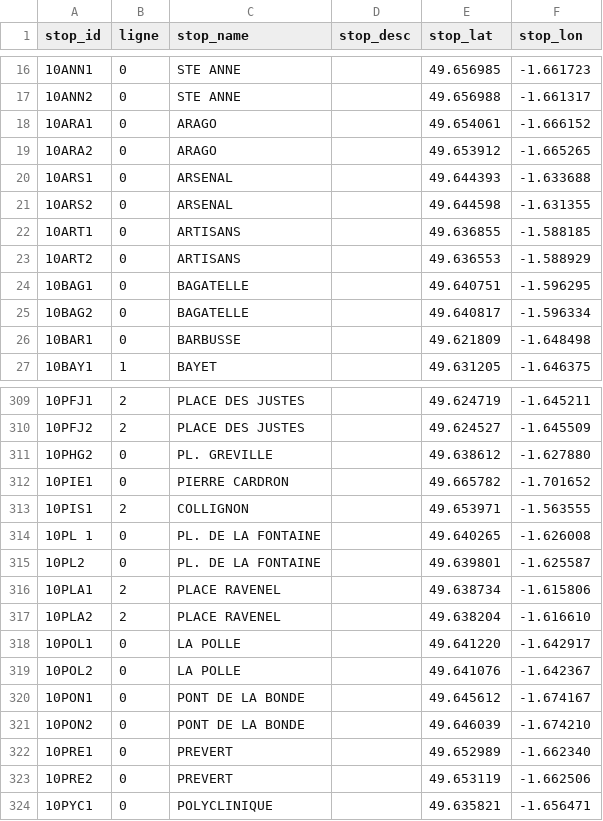
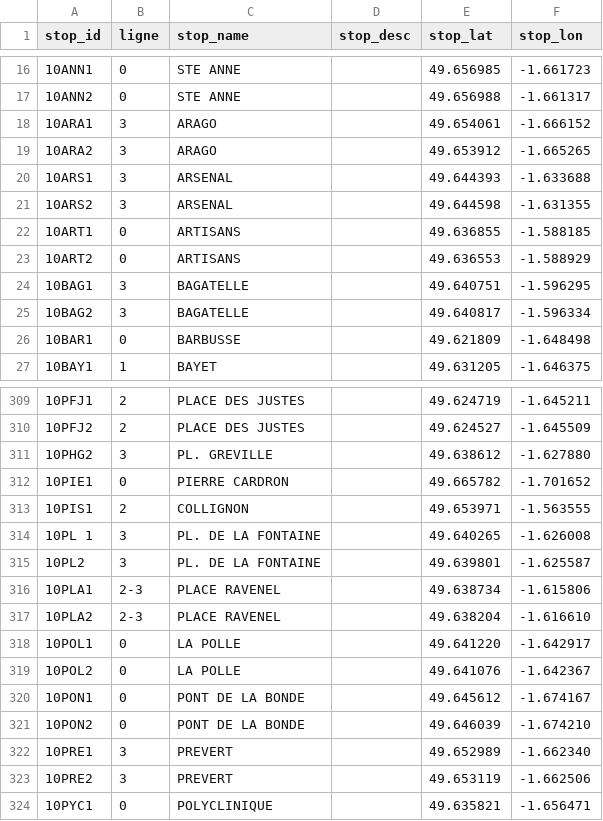
Before and after one commit to Marin29/ACOREL, a CSV file: assets/stopsCotentin.csv, drawn as a sheet; only a part is shown, gaps mark what is left out; the diff covers the shown part only.

Commit message:
ligne 3

```diff
--- a/assets/stopsCotentin.csv
+++ b/assets/stopsCotentin.csv
@@ -17,10 +17,10 @@ stop_id,ligne,stop_name,stop_desc,stop_lat,stop_lon
 10ANN2,0,STE ANNE,,49.656988,-1.661317
-10ARA1,0,ARAGO,,49.654061,-1.666152
-10ARA2,0,ARAGO,,49.653912,-1.665265
-10ARS1,0,ARSENAL,,49.644393,-1.633688
-10ARS2,0,ARSENAL,,49.644598,-1.631355
+10ARA1,3,ARAGO,,49.654061,-1.666152
+10ARA2,3,ARAGO,,49.653912,-1.665265
+10ARS1,3,ARSENAL,,49.644393,-1.633688
+10ARS2,3,ARSENAL,,49.644598,-1.631355
 10ART1,0,ARTISANS,,49.636855,-1.588185
 10ART2,0,ARTISANS,,49.636553,-1.588929
-10BAG1,0,BAGATELLE,,49.640751,-1.596295
-10BAG2,0,BAGATELLE,,49.640817,-1.596334
+10BAG1,3,BAGATELLE,,49.640751,-1.596295
+10BAG2,3,BAGATELLE,,49.640817,-1.596334
 10BAR1,0,BARBUSSE,,49.621809,-1.648498
@@ -310,9 +310,9 @@ stop_id,ligne,stop_name,stop_desc,stop_lat,stop_lon
 10PFJ2,2,PLACE DES JUSTES,,49.624527,-1.645509
-10PHG2,0,PL. GREVILLE,,49.638612,-1.627880
+10PHG2,3,PL. GREVILLE,,49.638612,-1.627880
 10PIE1,0,PIERRE CARDRON,,49.665782,-1.701652
 10PIS1,2,COLLIGNON,,49.653971,-1.563555
-10PL 1,0,PL. DE LA FONTAINE,,49.640265,-1.626008
-10PL2,0,PL. DE LA FONTAINE,,49.639801,-1.625587
-10PLA1,2,PLACE RAVENEL,,49.638734,-1.615806
-10PLA2,2,PLACE RAVENEL,,49.638204,-1.616610
+10PL 1,3,PL. DE LA FONTAINE,,49.640265,-1.626008
+10PL2,3,PL. DE LA FONTAINE,,49.639801,-1.625587
+10PLA1,2-3,PLACE RAVENEL,,49.638734,-1.615806
+10PLA2,2-3,PLACE RAVENEL,,49.638204,-1.616610
 10POL1,0,LA POLLE,,49.641220,-1.642917
@@ -321,4 +321,4 @@ stop_id,ligne,stop_name,stop_desc,stop_lat,stop_lon
 10PON2,0,PONT DE LA BONDE,,49.646039,-1.674210
-10PRE1,0,PREVERT,,49.652989,-1.662340
-10PRE2,0,PREVERT,,49.653119,-1.662506
+10PRE1,3,PREVERT,,49.652989,-1.662340
+10PRE2,3,PREVERT,,49.653119,-1.662506
 10PYC1,0,POLYCLINIQUE,,49.635821,-1.656471
```
Also changed, not shown: 64 edited cells elsewhere in this file, 1 other file.
